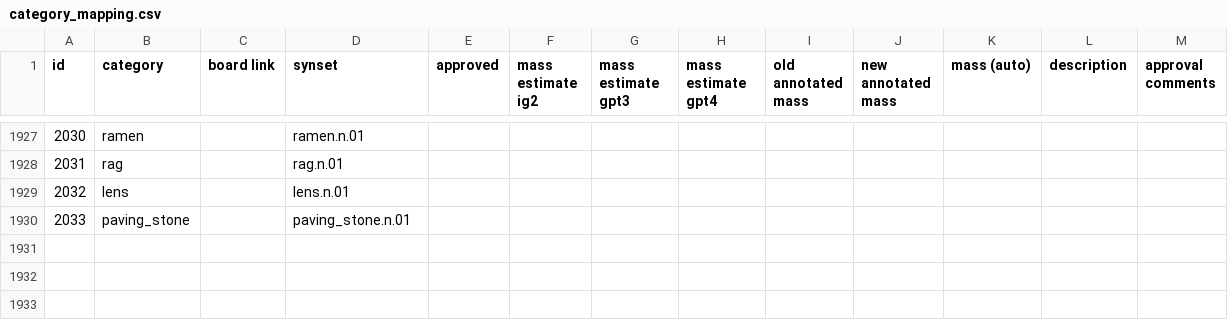
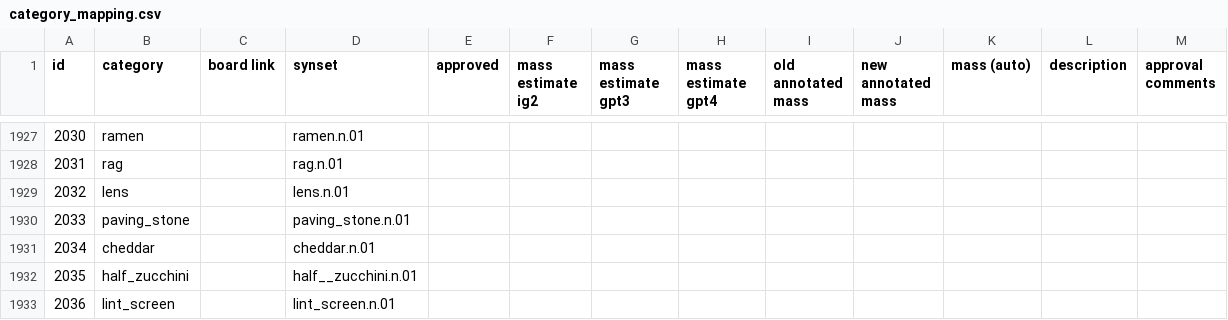
Before and after one commit to StanfordVL/OmniGibson, a CSV file: bddl/bddl/generated_data/category_mapping.csv, drawn as a sheet; only a part is shown, gaps mark what is left out; the diff names each change by its address in the sheet, - before the commit and + after, or states it on an @@ line.

```diff
--- a/bddl/bddl/generated_data/category_mapping.csv
+++ b/bddl/bddl/generated_data/category_mapping.csv
+row 1931: 2034 | cheddar |  | cheddar.n.01
+row 1932: 2035 | half_zucchini |  | half__zucchini.n.01
+row 1933: 2036 | lint_screen |  | lint_screen.n.01
```
Also changed, not shown: 2 other files.
